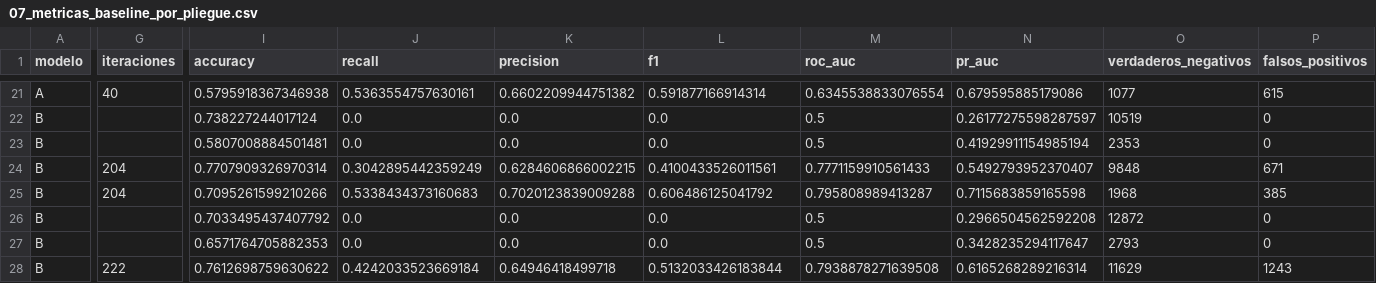
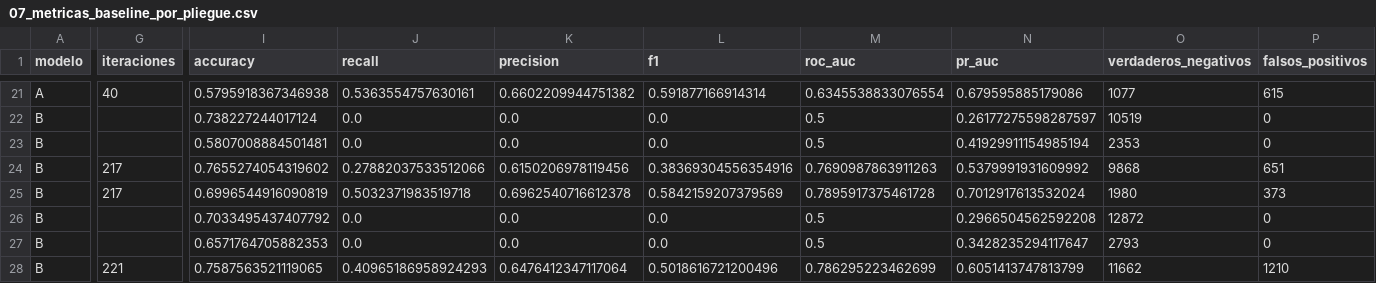
Before and after one commit to Fred-0606/Proyecto_Hospital, a CSV file: outputs/tables/07_metricas_baseline_por_pliegue.csv, drawn as a sheet; only a part is shown, gaps mark what is left out; the diff covers the shown part only; the diff names each change by its address in the sheet, - before the commit and + after, or states it on an @@ line.

```diff
--- a/outputs/tables/07_metricas_baseline_por_pliegue.csv
+++ b/outputs/tables/07_metricas_baseline_por_pliegue.csv
-G24:G25 (iteraciones): 204
+G24:G25 (iteraciones): 217
-I24 (accuracy): 0.7707909326970314
+I24 (accuracy): 0.7655274054319602
-J24 (recall): 0.3042895442359249
+J24 (recall): 0.27882037533512066
-K24 (precision): 0.6284606866002215
+K24 (precision): 0.6150206978119456
-L24 (f1): 0.4100433526011561
+L24 (f1): 0.38369304556354916
-M24 (roc_auc): 0.7771159910561433
+M24 (roc_auc): 0.7690987863911263
-N24 (pr_auc): 0.5492793952370407
+N24 (pr_auc): 0.5379991931609992
-O24 (verdaderos_negativos): 9848
+O24 (verdaderos_negativos): 9868
-P24 (falsos_positivos): 671
+P24 (falsos_positivos): 651
-I25 (accuracy): 0.7095261599210266
+I25 (accuracy): 0.6996544916090819
-J25 (recall): 0.5338434373160683
+J25 (recall): 0.5032371983519718
-K25 (precision): 0.7020123839009288
+K25 (precision): 0.6962540716612378
-L25 (f1): 0.606486125041792
+L25 (f1): 0.5842159207379569
-M25 (roc_auc): 0.795808989413287
+M25 (roc_auc): 0.7895917375461728
-N25 (pr_auc): 0.7115683859165598
+N25 (pr_auc): 0.7012917613532024
-O25 (verdaderos_negativos): 1968
+O25 (verdaderos_negativos): 1980
-P25 (falsos_positivos): 385
+P25 (falsos_positivos): 373
-G28 (iteraciones): 222
+G28 (iteraciones): 221
-I28 (accuracy): 0.7612698759630622
+I28 (accuracy): 0.7587563521119065
-J28 (recall): 0.4242033523669184
+J28 (recall): 0.40965186958924293
-K28 (precision): 0.64946418499718
+K28 (precision): 0.6476412347117064
-L28 (f1): 0.5132033426183844
+L28 (f1): 0.5018616721200496
-M28 (roc_auc): 0.7938878271639508
+M28 (roc_auc): 0.786295223462699
-N28 (pr_auc): 0.6165268289216314
+N28 (pr_auc): 0.6051413747813799
-O28 (verdaderos_negativos): 11629
+O28 (verdaderos_negativos): 11662
-P28 (falsos_positivos): 1243
+P28 (falsos_positivos): 1210
```
Also changed, not shown: 83 edited cells elsewhere in this file, outputs/tables/02_matriz_seleccion_variables.csv, outputs/tables/05_cardinalidad_desarrollo.csv, 31 other files.
